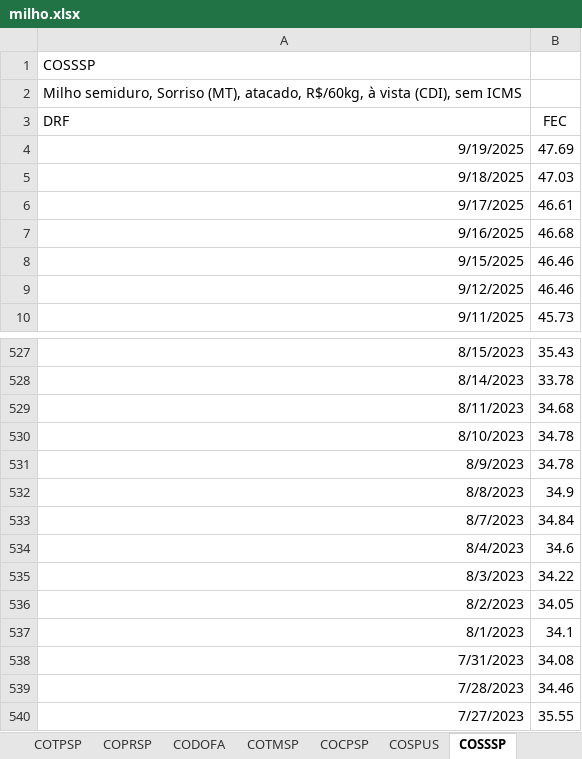
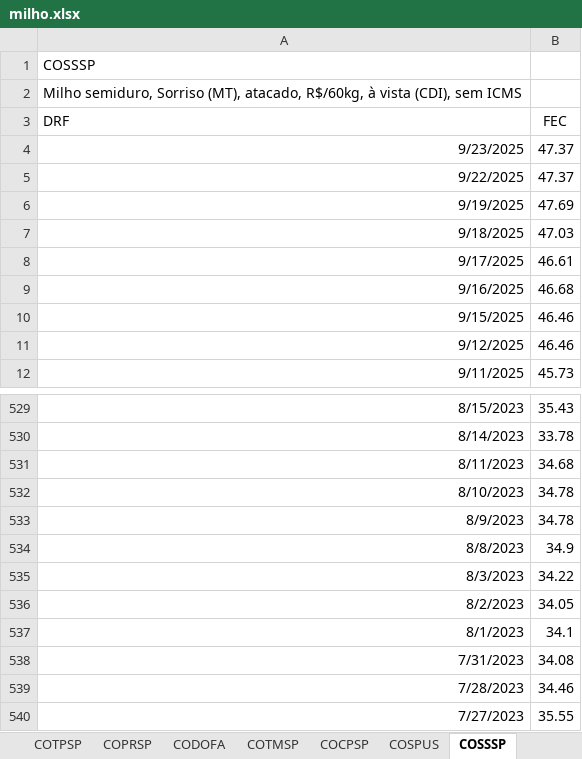
Before and after one commit to luizel-fx/AgPricesAnalytics, an Excel workbook: DATA/milho.xlsx, sheet COSSSP, drawn as a sheet; only a part is shown, gaps mark what is left out; values as stored, in another font and other column widths than the file's, no borders; removed rows and columns are numbered as before the commit, all else as after; the diff names each change by its address in the sheet, - before the commit and + after, or states it on an @@ line.

```diff
--- a/DATA/milho.xlsx (sheet COSSSP)
+++ b/DATA/milho.xlsx (sheet COSSSP)
+row 4: 9/23/2025 | 47.37
+row 5: 9/22/2025 | 47.37
-row 533: 8/7/2023 | 34.84
-row 534: 8/4/2023 | 34.6
```
Also changed, not shown: sheet CODOSP, sheet COTPFA, sheet COSPUS, sheet COTPSP, sheet COCCFA, sheet COCPSP, 4 more sheets, DATA/boi.xlsx, DATA/dolar.xlsx, 3 other files.
